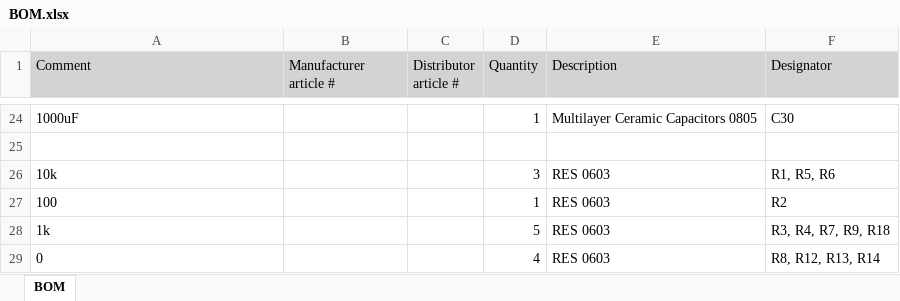
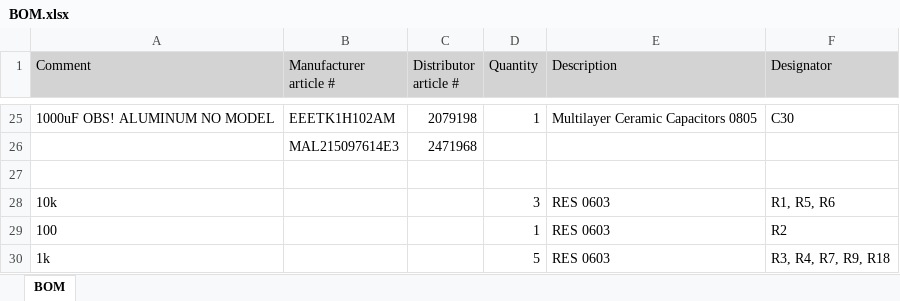
Before and after one commit to vaad19uj/Altium-project, an Excel workbook: Datasheets and documents/BOM.xlsx, sheet BOM, drawn as a sheet; only a part is shown, gaps mark what is left out; the shorter side is filled out with more unchanged rows; values as stored, in another font and other column widths than the file's, no borders; addresses are those after the commit; the diff covers the shown part only; the diff names each change by its address in the sheet, - before the commit and + after, or states it on an @@ line.

```diff
--- a/Datasheets and documents/BOM.xlsx (sheet BOM)
+++ b/Datasheets and documents/BOM.xlsx (sheet BOM)
-A25 (Comment): 1000uF
+A25 (Comment): 1000uF OBS! ALUMINUM NO MODEL
-B25 (Manufacturer article #): (empty)
+B25 (Manufacturer article #): EEETK1H102AM
-C25 (Distributor article #): (empty)
+C25 (Distributor article #): 2079198
+row 26:  | MAL215097614E3 | 2471968
```
Also changed, not shown: 1 added row and 31 edited cells elsewhere in this sheet.
